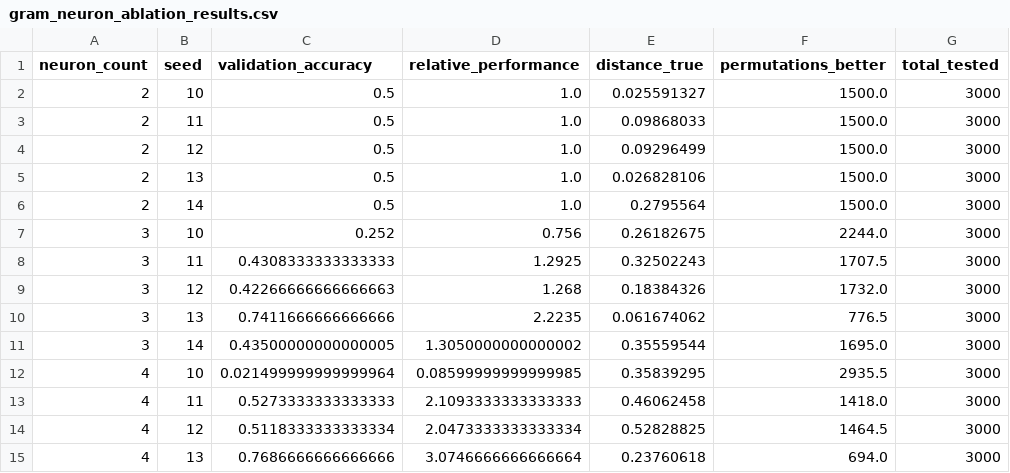
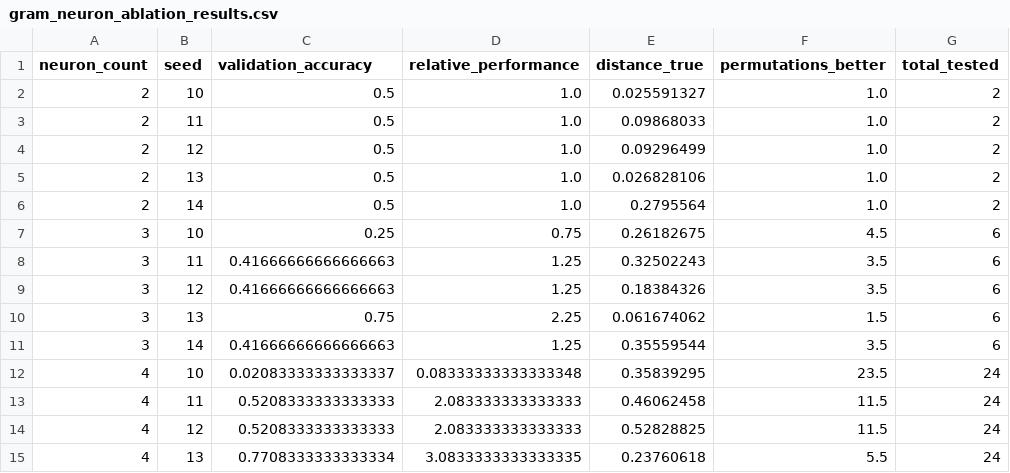
Before and after one commit to entropicbloom/intentionality, a CSV file: gram_matrix_decoder/runs/gram_neuron_ablation_results.csv, drawn as a sheet; only a part is shown; the diff covers the shown part only.

Commit message:
updated gram neuron ablation results data

```diff
--- a/gram_matrix_decoder/runs/gram_neuron_ablation_results.csv
+++ b/gram_matrix_decoder/runs/gram_neuron_ablation_results.csv
@@ -1,15 +1,15 @@
 neuron_count,seed,validation_accuracy,relative_performance,distance_true,permutations_better,total_tested
-2,10,0.5,1.0,0.025591327,1500.0,3000
-2,11,0.5,1.0,0.09868033,1500.0,3000
-2,12,0.5,1.0,0.09296499,1500.0,3000
-2,13,0.5,1.0,0.026828106,1500.0,3000
-2,14,0.5,1.0,0.2795564,1500.0,3000
-3,10,0.252,0.756,0.26182675,2244.0,3000
-3,11,0.4308333333333333,1.2925,0.32502243,1707.5,3000
-3,12,0.42266666666666663,1.268,0.18384326,1732.0,3000
-3,13,0.7411666666666666,2.2235,0.061674062,776.5,3000
-3,14,0.43500000000000005,1.3050000000000002,0.35559544,1695.0,3000
-4,10,0.021499999999999964,0.08599999999999985,0.35839295,2935.5,3000
-4,11,0.5273333333333333,2.1093333333333333,0.46062458,1418.0,3000
-4,12,0.5118333333333334,2.0473333333333334,0.52828825,1464.5,3000
-4,13,0.7686666666666666,3.0746666666666664,0.23760618,694.0,3000
+2,10,0.5,1.0,0.025591327,1.0,2
+2,11,0.5,1.0,0.09868033,1.0,2
+2,12,0.5,1.0,0.09296499,1.0,2
+2,13,0.5,1.0,0.026828106,1.0,2
+2,14,0.5,1.0,0.2795564,1.0,2
+3,10,0.25,0.75,0.26182675,4.5,6
+3,11,0.41666666666666663,1.25,0.32502243,3.5,6
+3,12,0.41666666666666663,1.25,0.18384326,3.5,6
+3,13,0.75,2.25,0.061674062,1.5,6
+3,14,0.41666666666666663,1.25,0.35559544,3.5,6
+4,10,0.02083333333333337,0.08333333333333348,0.35839295,23.5,24
+4,11,0.5208333333333333,2.083333333333333,0.46062458,11.5,24
+4,12,0.5208333333333333,2.083333333333333,0.52828825,11.5,24
+4,13,0.7708333333333334,3.0833333333333335,0.23760618,5.5,24
```
Also changed, not shown: 124 edited cells elsewhere in this file.
